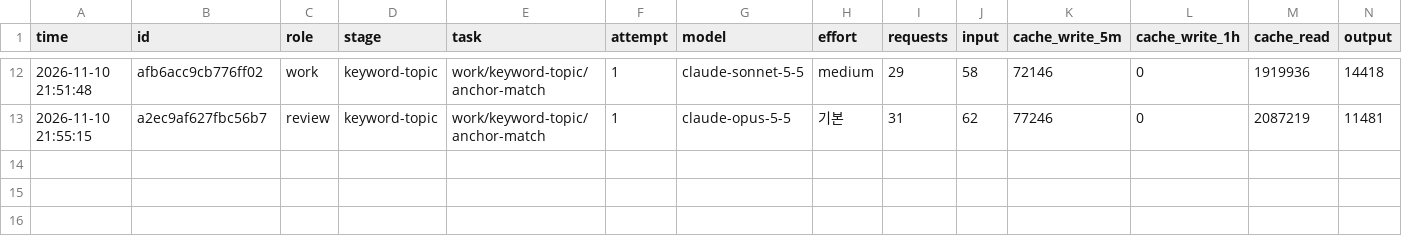
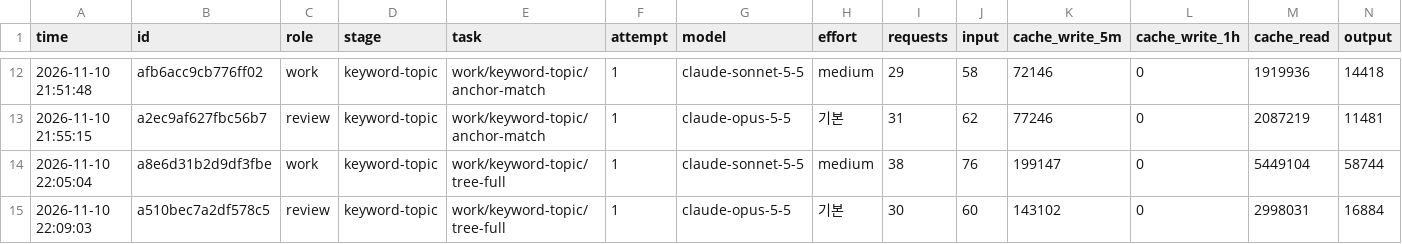
Before and after one commit to anjfgkfkrh/Ripple, a CSV file: work/keyword-topic/metrics.csv, drawn as a sheet; only a part is shown, gaps mark what is left out; rows hold the shown columns only; the diff names each change by its address in the sheet, - before the commit and + after, or states it on an @@ line.

```diff
--- a/work/keyword-topic/metrics.csv
+++ b/work/keyword-topic/metrics.csv
+row 14: 2026-11-10 22:05:04 | a8e6d31b2d9df3fbe | work | keyword-topic | work/keyword-topic/tree-full | 1 | claude-sonnet-5-5 | medium | 38 | 76 | 199147 | 0 | 5449104 | 58744
+row 15: 2026-11-10 22:09:03 | a510bec7a2df578c5 | review | keyword-topic | work/keyword-topic/tree-full | 1 | claude-opus-5-5 | 기본 | 30 | 60 | 143102 | 0 | 2998031 | 16884
```
Also changed, not shown: 2 other files.
